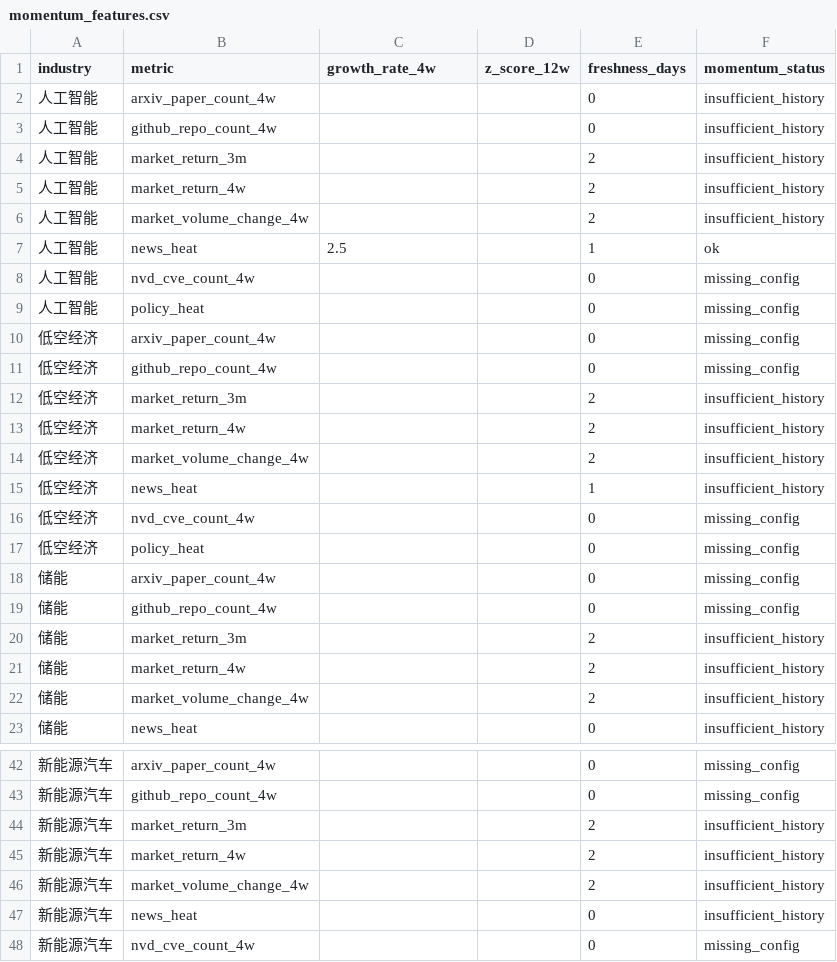
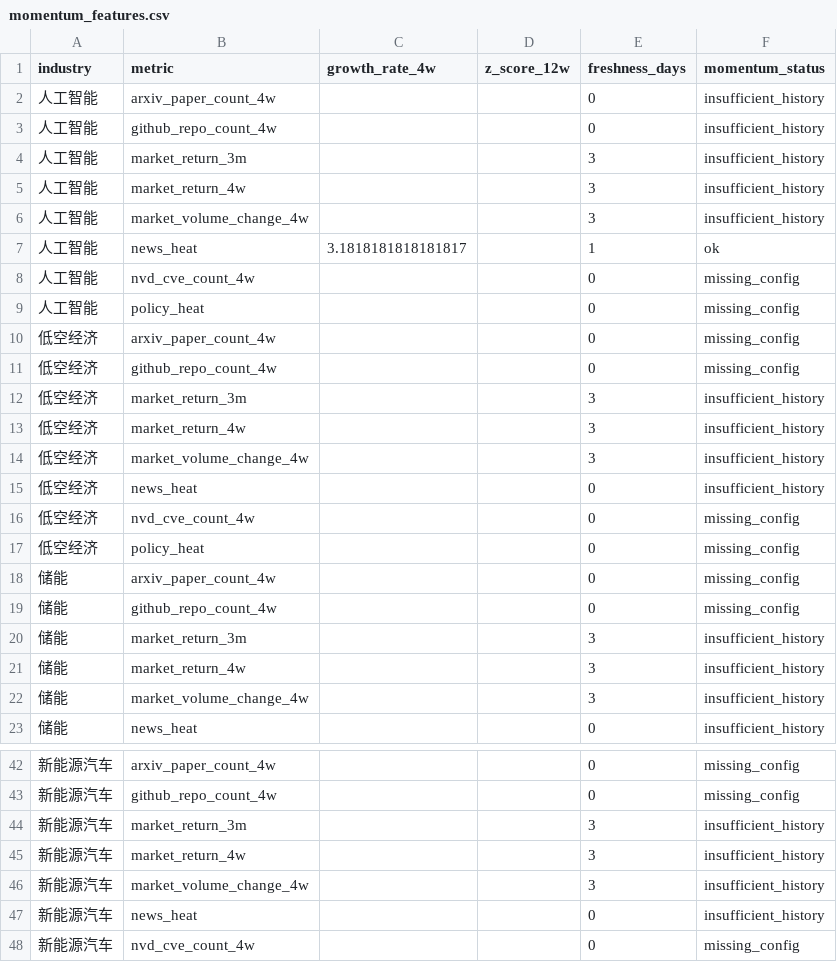
Before and after one commit to weishengh810-prog/industry-tracker, a CSV file: data/processed/momentum_features.csv, drawn as a sheet; only a part is shown, gaps mark what is left out; the diff covers the shown part only.

```diff
--- a/data/processed/momentum_features.csv
+++ b/data/processed/momentum_features.csv
@@ -3,6 +3,6 @@
 人工智能,github_repo_count_4w,,,0,insufficient_history
-人工智能,market_return_3m,,,2,insufficient_history
-人工智能,market_return_4w,,,2,insufficient_history
-人工智能,market_volume_change_4w,,,2,insufficient_history
-人工智能,news_heat,2.5,,1,ok
+人工智能,market_return_3m,,,3,insufficient_history
+人工智能,market_return_4w,,,3,insufficient_history
+人工智能,market_volume_change_4w,,,3,insufficient_history
+人工智能,news_heat,3.1818181818181817,,1,ok
 人工智能,nvd_cve_count_4w,,,0,missing_config
@@ -11,6 +11,6 @@
 低空经济,github_repo_count_4w,,,0,missing_config
-低空经济,market_return_3m,,,2,insufficient_history
-低空经济,market_return_4w,,,2,insufficient_history
-低空经济,market_volume_change_4w,,,2,insufficient_history
-低空经济,news_heat,,,1,insufficient_history
+低空经济,market_return_3m,,,3,insufficient_history
+低空经济,market_return_4w,,,3,insufficient_history
+低空经济,market_volume_change_4w,,,3,insufficient_history
+低空经济,news_heat,,,0,insufficient_history
 低空经济,nvd_cve_count_4w,,,0,missing_config
@@ -19,5 +19,5 @@
 储能,github_repo_count_4w,,,0,missing_config
-储能,market_return_3m,,,2,insufficient_history
-储能,market_return_4w,,,2,insufficient_history
-储能,market_volume_change_4w,,,2,insufficient_history
+储能,market_return_3m,,,3,insufficient_history
+储能,market_return_4w,,,3,insufficient_history
+储能,market_volume_change_4w,,,3,insufficient_history
 储能,news_heat,,,0,insufficient_history
@@ -43,5 +43,5 @@
 新能源汽车,github_repo_count_4w,,,0,missing_config
-新能源汽车,market_return_3m,,,2,insufficient_history
-新能源汽车,market_return_4w,,,2,insufficient_history
-新能源汽车,market_volume_change_4w,,,2,insufficient_history
+新能源汽车,market_return_3m,,,3,insufficient_history
+新能源汽车,market_return_4w,,,3,insufficient_history
+新能源汽车,market_volume_change_4w,,,3,insufficient_history
 新能源汽车,news_heat,,,0,insufficient_history
```
Also changed, not shown: 26 edited cells elsewhere in this file, data/raw/arxiv_daily.csv, data/raw/github_daily.csv, 14 other files.
